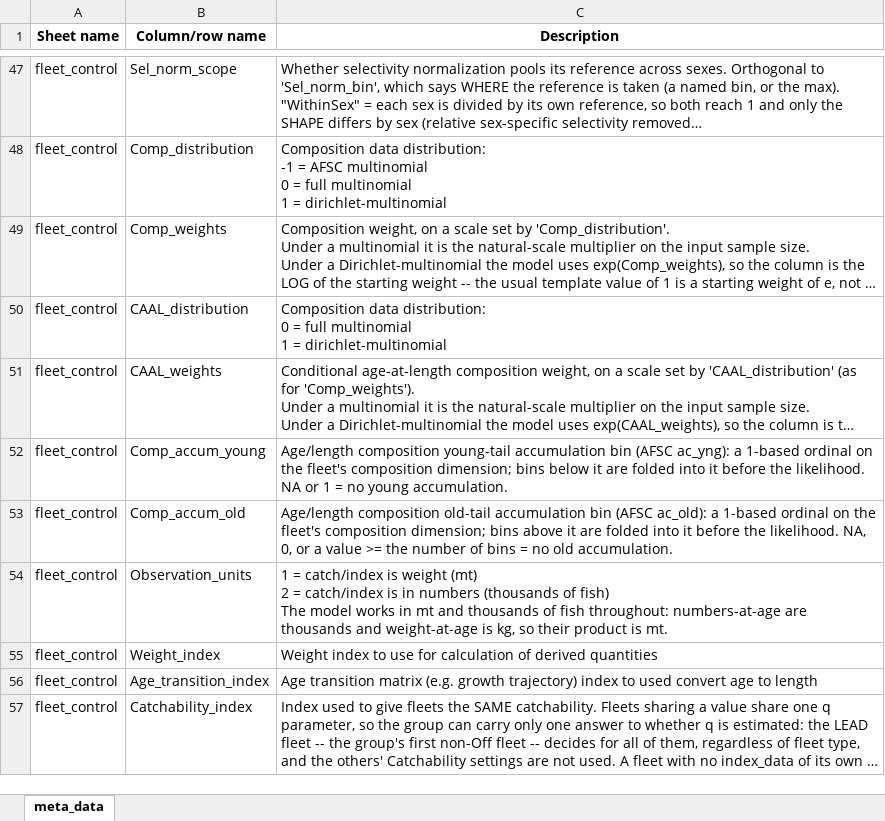
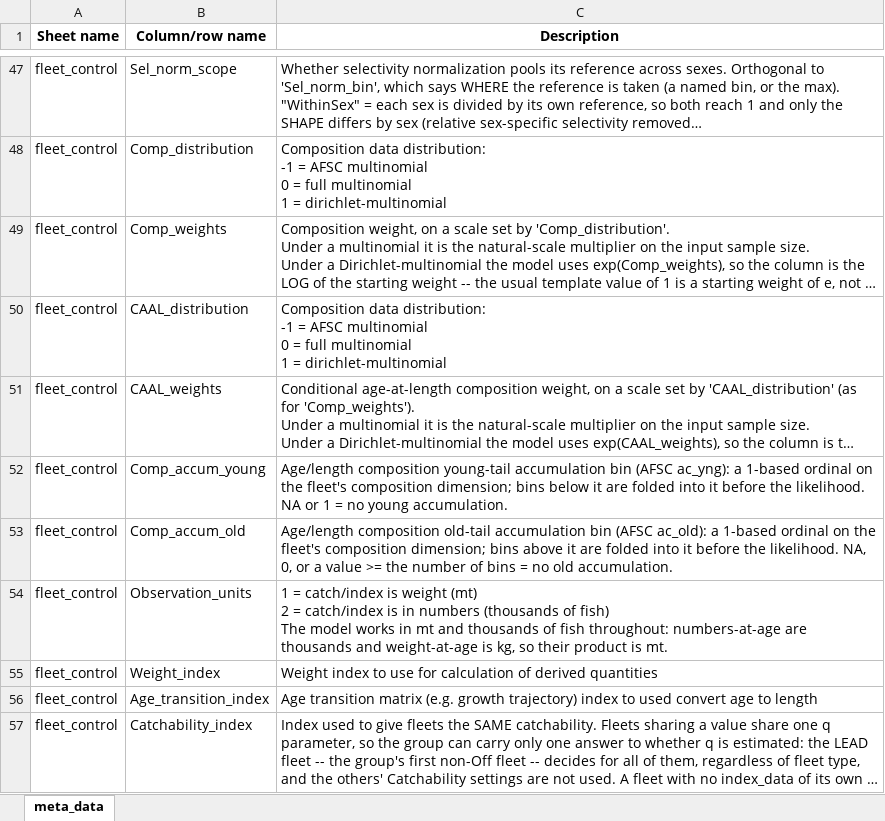
Before and after one commit to grantdadams/Rceattle, an Excel workbook: inst/extdata/meta_data_names.xlsx, sheet meta_data, drawn as a sheet; only a part is shown, gaps mark what is left out; long unchanged cells end in …; values as stored, in another font and other column widths than the file's, no borders; ↵ is a line break in a cell; the diff names each change by its address in the sheet, - before the commit and + after, or states it on an @@ line.

Commit message:
Fix three template defects the schema already let a user reach
All three are silent rather than loud, because Eigen does not bounds-check in a
release build and the schema accepted values the dispatch did not implement.

minage > 1: recruits arriving at age minage in year yr were spawned in
yr - minage, so for the first minage - 1 years the stock-recruit relationship
indexed ssb() at a negative column. Measured on a nages = 5 Beverton-Holt
fixture: R came back 8.6e-314 with is.finite() TRUE, and the objective moved
14407.38 -> 15162.60 -> 17532.15 across minage 1/2/3 purely from the memory
read. Those years now take the equilibrium mean R0 with the deviation already
estimated for them, following Stock Synthesis, which covers the pre-start period
with an equilibrium age composition plus early recruitment deviations rather
than extending the relationship backwards; WHAM avoids the boundary by fixing
the lag at one year. All four sites are guarded.

nlengths < nages: age_hat and age_obs_hat are written at age indices (to
nages*2 joint-sex) but were sized from comp_obs, whose width is the workbook's
Comp_ columns -- nlengths for a length-only model. That was an out-of-bounds
write. Both are now sized by age, and never narrower than the observations, so
no REPORTed object shrinks.

CAAL_distribution = "MultinomialAFSC" passed validate_switches() and then died
with Invalid 'caal_ll_type'. The AFSC pseudo-likelihood is the published AMAK
form already implemented for age comps, so it is applied to CAAL unchanged,
reading that row's proportions with its own sample size and weight. Verified
against the form computed by hand from the reported proportions (2.8e-14). The
known-gap exemption in test-schema-cpp-dispatch.R is removed, and
meta_data_names.xlsx regenerated for the schema description.

No fit anyone runs today changes: every bundled dataset and all three live
assessments are minage = 1, none has nlengths < nages, and none sets the CAAL
AFSC family. All four golden references are unmoved (max 2.0e-11, relative 1e-15).

```diff
--- a/inst/extdata/meta_data_names.xlsx (sheet meta_data)
+++ b/inst/extdata/meta_data_names.xlsx (sheet meta_data)
-C50 (Description): …data distribution: ↵ 0 =…
+C50 (Description): …data distribution: ↵ -1 = AFSC multinomial ↵ 0 =…
```
Also changed, not shown: 8 other files.
